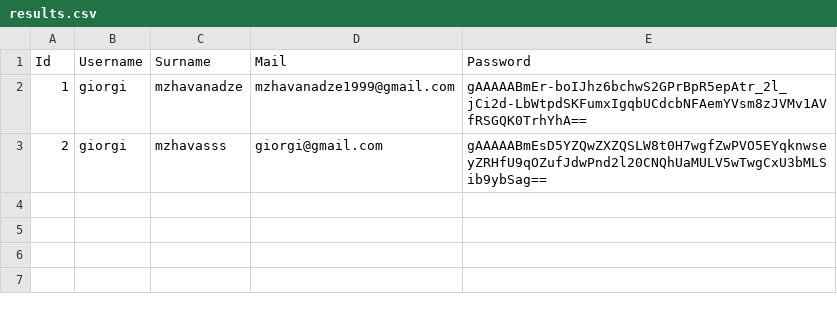
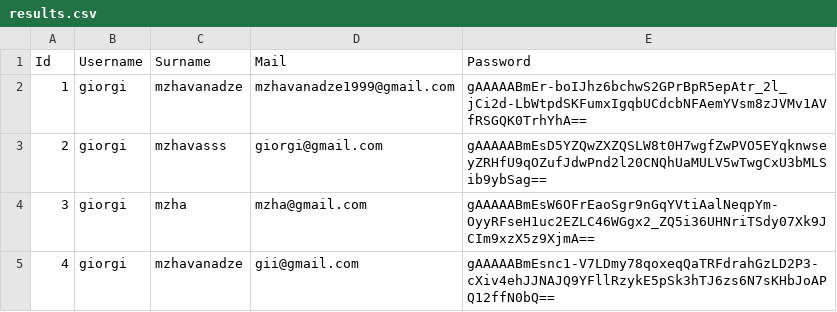
Before and after one commit to Giorgi-G-M/Giorgi_Sandro, a CSV file: colaboration/results.csv, drawn as a sheet; the diff names each change by its address in the sheet, - before the commit and + after, or states it on an @@ line.

```diff
--- a/colaboration/results.csv
+++ b/colaboration/results.csv
+row 4: 3 | giorgi | mzha | mzha@gmail.com | gAAAAABmEsW6OFrEaoSgr9nGqYVtiAalNeqpYm-OyyRFseH1uc2EZLC46WGgx2_ZQ5i36UHNriTSdy07Xk9JCIm9xzX5z9XjmA==
+row 5: 4 | giorgi | mzhavanadze | gii@gmail.com | gAAAAABmEsnc1-V7LDmy78qoxeqQaTRFdrahGzLD2P3-cXiv4ehJJNAJQ9YFllRzykE5pSk3hTJ6zs6N7sKHbJoAPQ12ffN0bQ==
```
Also changed, not shown: 7 other files.
